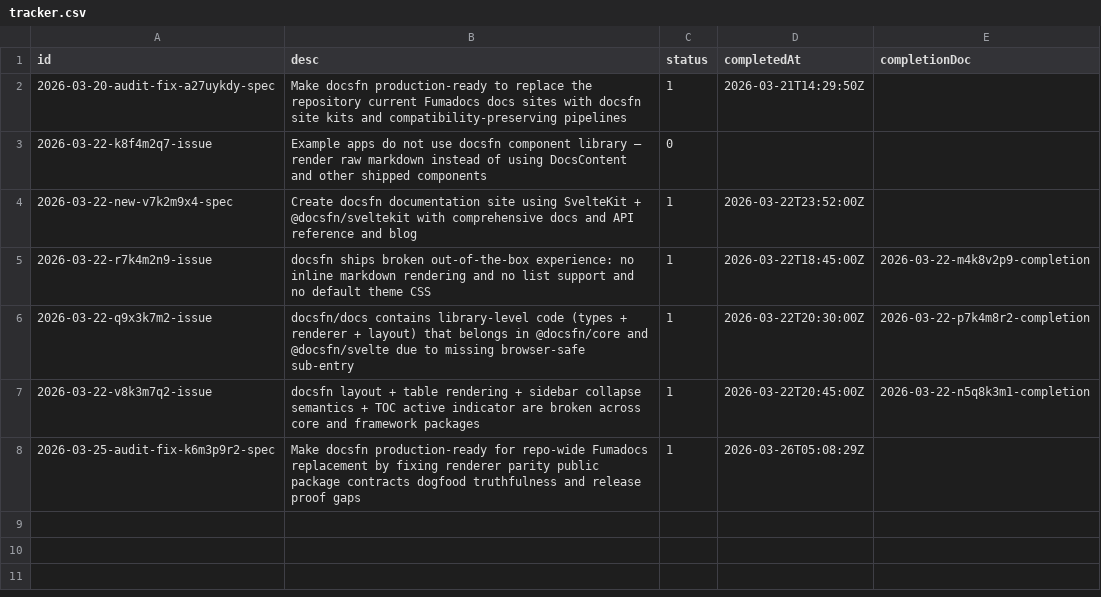
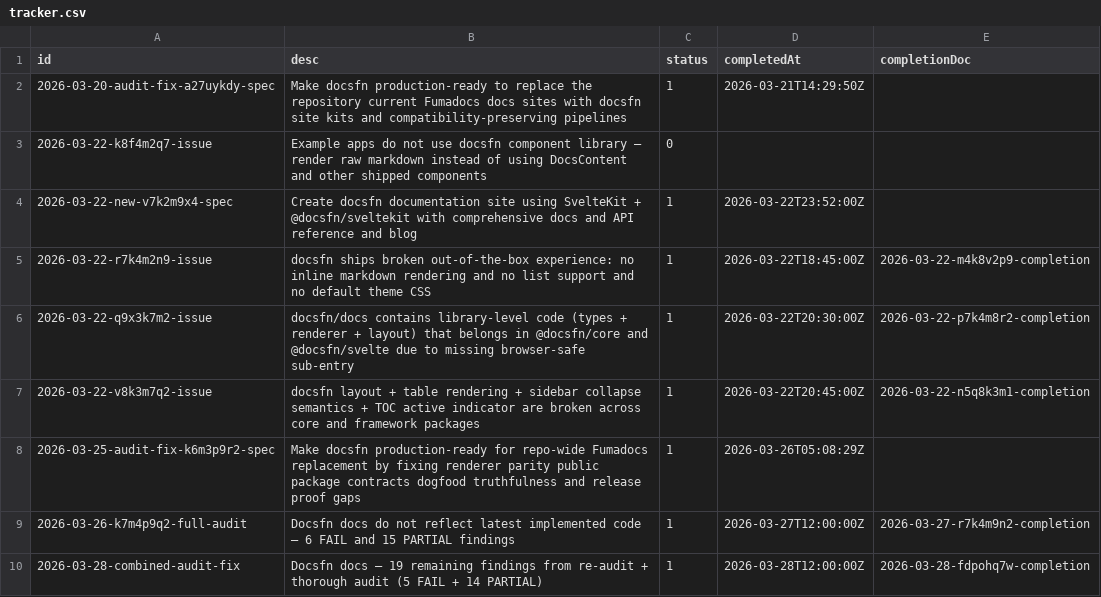
Before and after one commit to 21nCo/superfunctions, a CSV file: docsfn/.conduct/tracker.csv, drawn as a sheet.

```diff
--- a/docsfn/.conduct/tracker.csv
+++ b/docsfn/.conduct/tracker.csv
@@ -8 +8,3 @@ id, desc, status, completedAt, completionDoc
 2026-03-25-audit-fix-k6m3p9r2-spec,Make docsfn production-ready for repo-wide Fumadocs replacement by fixing renderer parity public package contracts dogfood truthfulness and release proof gaps,1,2026-03-26T05:08:29Z,
+2026-03-26-k7m4p9q2-full-audit,Docsfn docs do not reflect latest implemented code — 6 FAIL and 15 PARTIAL findings,1,2026-03-27T12:00:00Z,2026-03-27-r7k4m9n2-completion
+2026-03-28-combined-audit-fix,Docsfn docs — 19 remaining findings from re-audit + thorough audit (5 FAIL + 14 PARTIAL),1,2026-03-28T12:00:00Z,2026-03-28-fdpohq7w-completion
```
Also changed, not shown: docsfn/.conduct/logs.csv, 42 other files.
